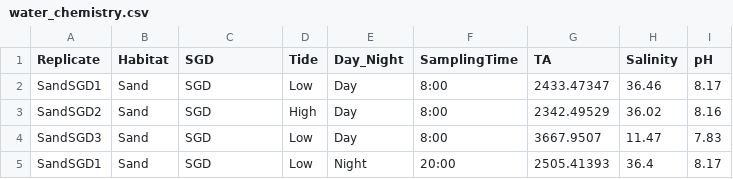
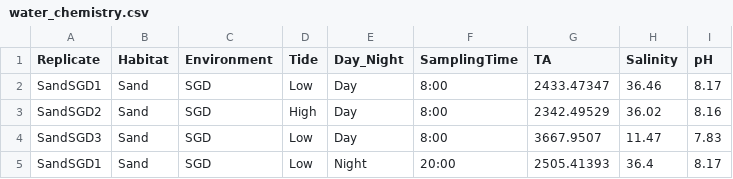
Before and after one commit to mayazeff/Submarine-groundwater-facilitates-shifts-in-reef-fish-community-structure, a CSV file: Data/water_chemistry.csv, drawn as a sheet; only a part is shown.

Commit message:
Renamed variable 'SGD' to 'Environment' for clarity

```diff
--- a/Data/water_chemistry.csv
+++ b/Data/water_chemistry.csv
@@ -1,2 +1,2 @@
-Replicate,Habitat,SGD,Tide,Day_Night,SamplingTime,TA,Salinity,pH
+Replicate,Habitat,Environment,Tide,Day_Night,SamplingTime,TA,Salinity,pH
 SandSGD1,Sand,SGD,Low,Day,8:00,2433.47347,36.46,8.17
```
